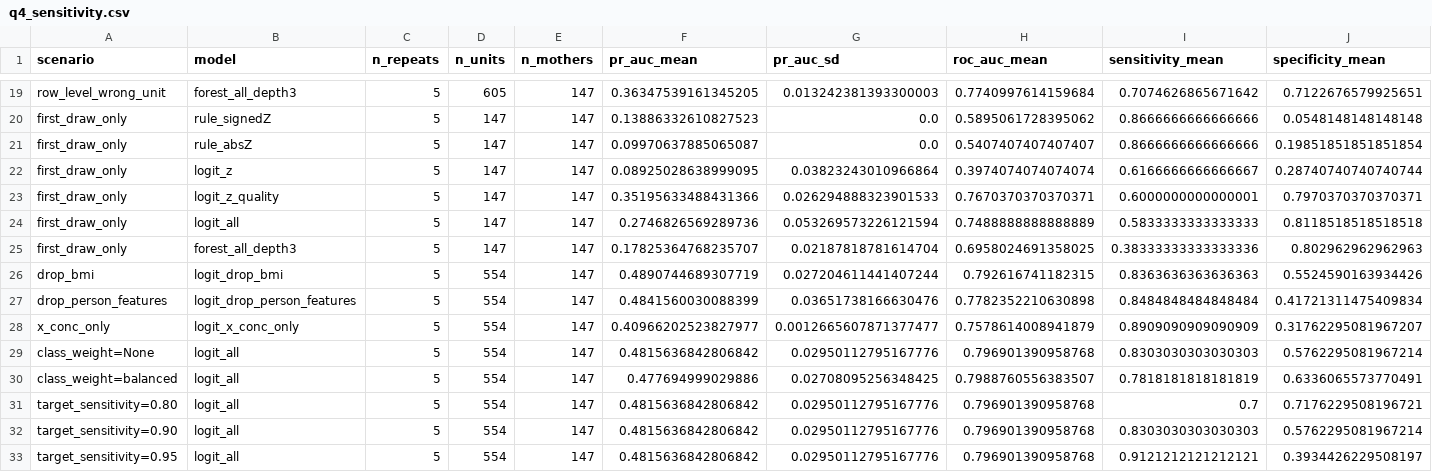
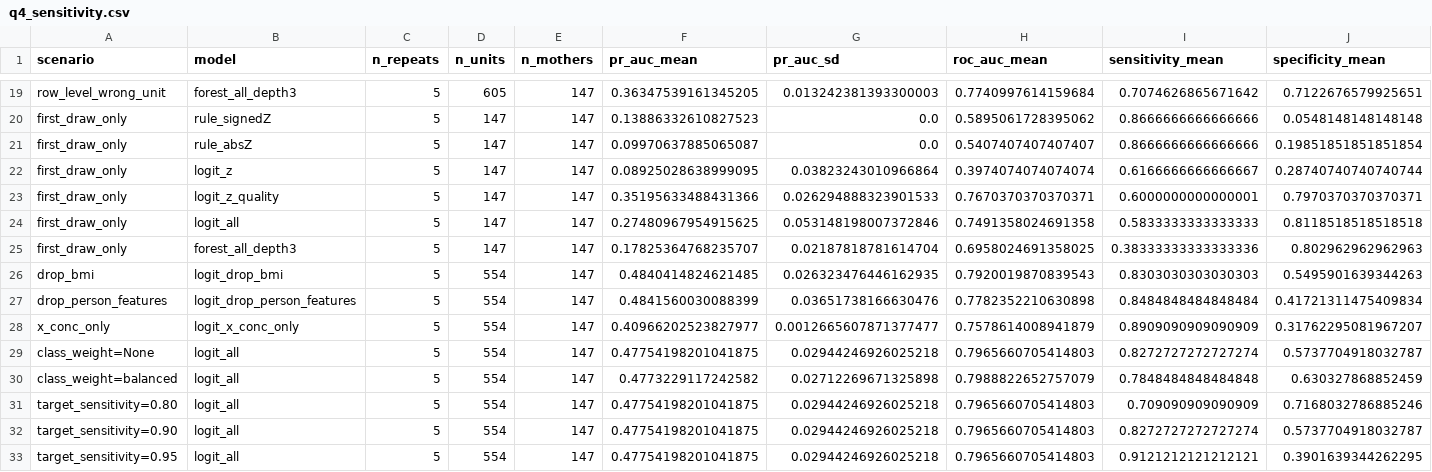
Before and after one commit to youagainchen/cumcm-2025-c-nipt, a CSV file: outputs/q4_sensitivity.csv, drawn as a sheet; only a part is shown, gaps mark what is left out; the diff covers the shown part only.

```diff
--- a/outputs/q4_sensitivity.csv
+++ b/outputs/q4_sensitivity.csv
@@ -23,11 +23,11 @@ first_draw_only,logit_z,5,147,147,0.08925028638999095,0.03823243010966864,0.3974
 first_draw_only,logit_z_quality,5,147,147,0.35195633488431366,0.026294888323901533,0.7670370370370371,0.6000000000000001,0.7970370370370371
-first_draw_only,logit_all,5,147,147,0.2746826569289736,0.053269573226121594,0.7488888888888889,0.5833333333333333,0.8118518518518518
+first_draw_only,logit_all,5,147,147,0.27480967954915625,0.053148198007372846,0.7491358024691358,0.5833333333333333,0.8118518518518518
 first_draw_only,forest_all_depth3,5,147,147,0.17825364768235707,0.02187818781614704,0.6958024691358025,0.38333333333333336,0.802962962962963
-drop_bmi,logit_drop_bmi,5,554,147,0.4890744689307719,0.027204611441407244,0.792616741182315,0.8363636363636363,0.5524590163934426
+drop_bmi,logit_drop_bmi,5,554,147,0.4840414824621485,0.026323476446162935,0.7920019870839543,0.8303030303030303,0.5495901639344263
 drop_person_features,logit_drop_person_features,5,554,147,0.4841560030088399,0.03651738166630476,0.7782352210630898,0.8484848484848484,0.41721311475409834
 x_conc_only,logit_x_conc_only,5,554,147,0.40966202523827977,0.0012665607871377477,0.7578614008941879,0.8909090909090909,0.31762295081967207
-class_weight=None,logit_all,5,554,147,0.4815636842806842,0.02950112795167776,0.796901390958768,0.8303030303030303,0.5762295081967214
-class_weight=balanced,logit_all,5,554,147,0.477694999029886,0.02708095256348425,0.7988760556383507,0.7818181818181819,0.6336065573770491
-target_sensitivity=0.80,logit_all,5,554,147,0.4815636842806842,0.02950112795167776,0.796901390958768,0.7,0.7176229508196721
-target_sensitivity=0.90,logit_all,5,554,147,0.4815636842806842,0.02950112795167776,0.796901390958768,0.8303030303030303,0.5762295081967214
-target_sensitivity=0.95,logit_all,5,554,147,0.4815636842806842,0.02950112795167776,0.796901390958768,0.9121212121212121,0.3934426229508197
+class_weight=None,logit_all,5,554,147,0.47754198201041875,0.02944246926025218,0.7965660705414803,0.8272727272727274,0.5737704918032787
+class_weight=balanced,logit_all,5,554,147,0.4773229117242582,0.02712269671325898,0.7988822652757079,0.7848484848484848,0.630327868852459
+target_sensitivity=0.80,logit_all,5,554,147,0.47754198201041875,0.02944246926025218,0.7965660705414803,0.709090909090909,0.7168032786885246
+target_sensitivity=0.90,logit_all,5,554,147,0.47754198201041875,0.02944246926025218,0.7965660705414803,0.8272727272727274,0.5737704918032787
+target_sensitivity=0.95,logit_all,5,554,147,0.47754198201041875,0.02944246926025218,0.7965660705414803,0.9121212121212121,0.3901639344262295
```
Also changed, not shown: 19 edited cells elsewhere in this file, outputs/q4_bootstrap_ci.csv, outputs/q4_error_strata.csv, 34 other files.
